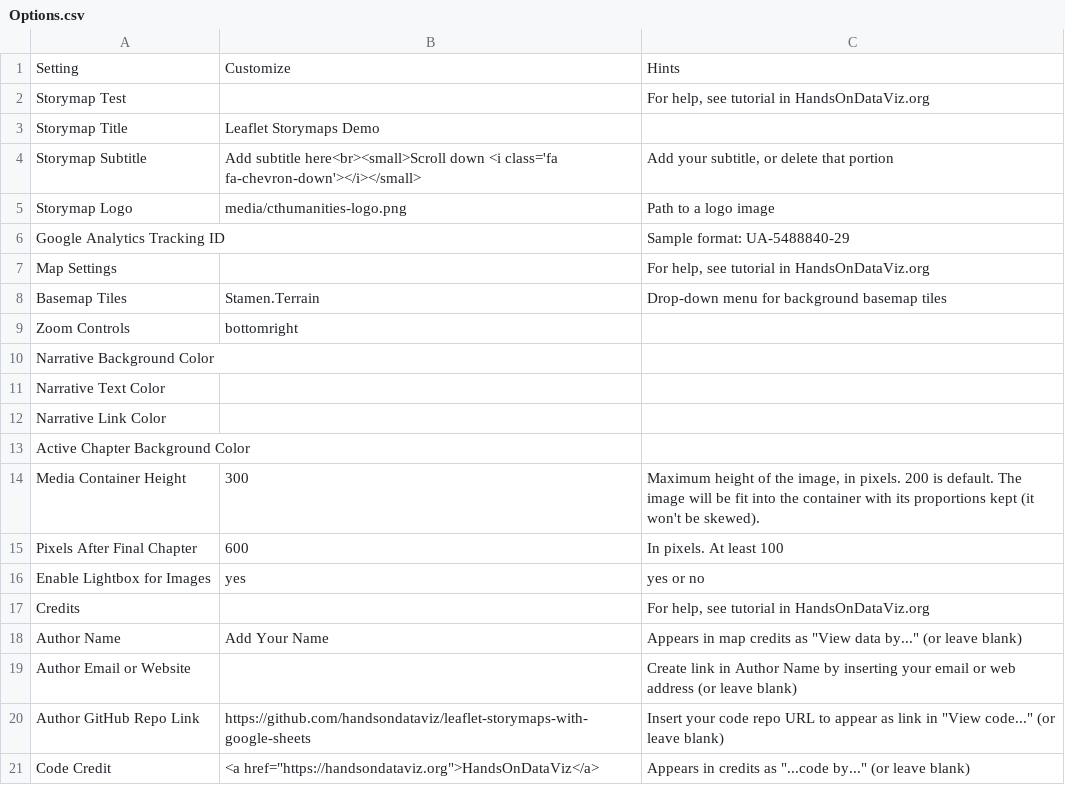
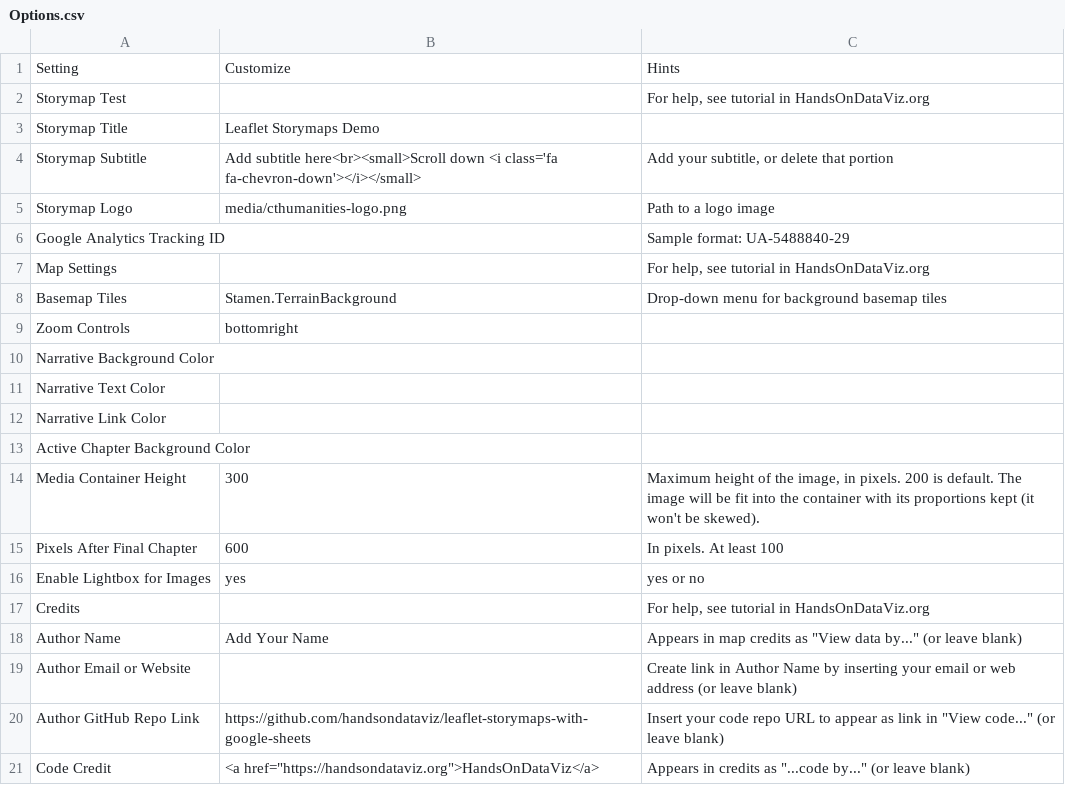
Before and after one commit to Dalbinator/Dalbinator.github.io, a CSV file: csv/Options.csv, drawn as a sheet.

Commit message:
Update Options.csv

```diff
--- a/csv/Options.csv
+++ b/csv/Options.csv
@@ -7,3 +7,3 @@ Google Analytics Tracking ID,,Sample format: UA-5488840-29
 Map Settings,,"For help, see tutorial in HandsOnDataViz.org"
-Basemap Tiles,Stamen.Terrain,Drop-down menu for background basemap tiles
+Basemap Tiles,Stamen.TerrainBackground,Drop-down menu for background basemap tiles
 Zoom Controls,bottomright,
```
